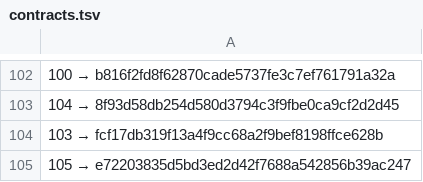
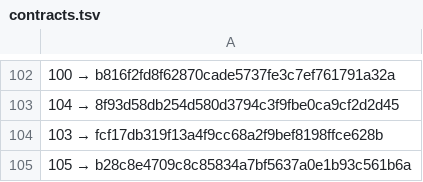
Before and after one commit to a3ka/dev-harness, a TSV file: registry/contracts.tsv, drawn as a sheet; only a part is shown, gaps mark what is left out.

Commit message:
freeze: registry 105 → b28c8e4709c8c85834a7bf5637a0e1b93c561b6a

```diff
--- a/registry/contracts.tsv
+++ b/registry/contracts.tsv
@@ -104,2 +104,2 @@
 103 → fcf17db319f13a4f9cc68a2f9bef8198ffce628b
-105 → e72203835d5bd3ed2d42f7688a542856b39ac247
+105 → b28c8e4709c8c85834a7bf5637a0e1b93c561b6a
```
